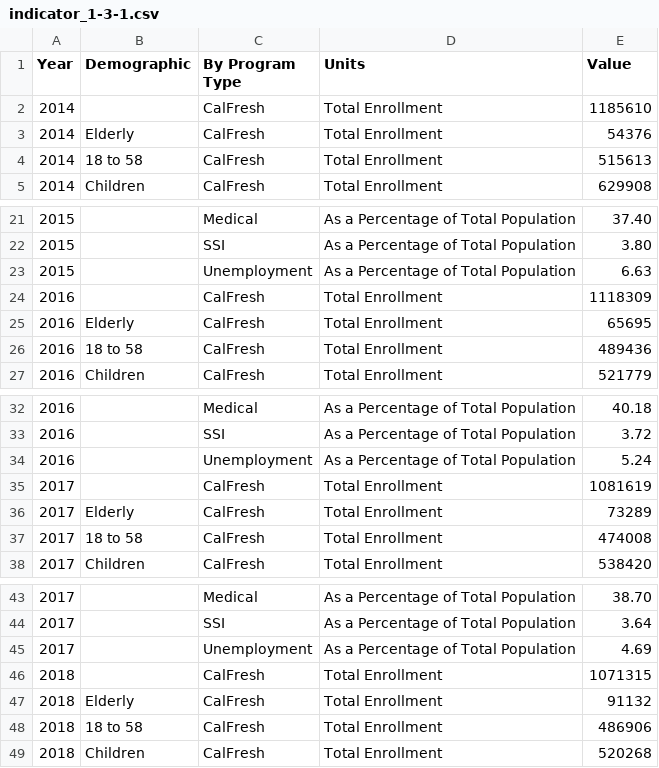
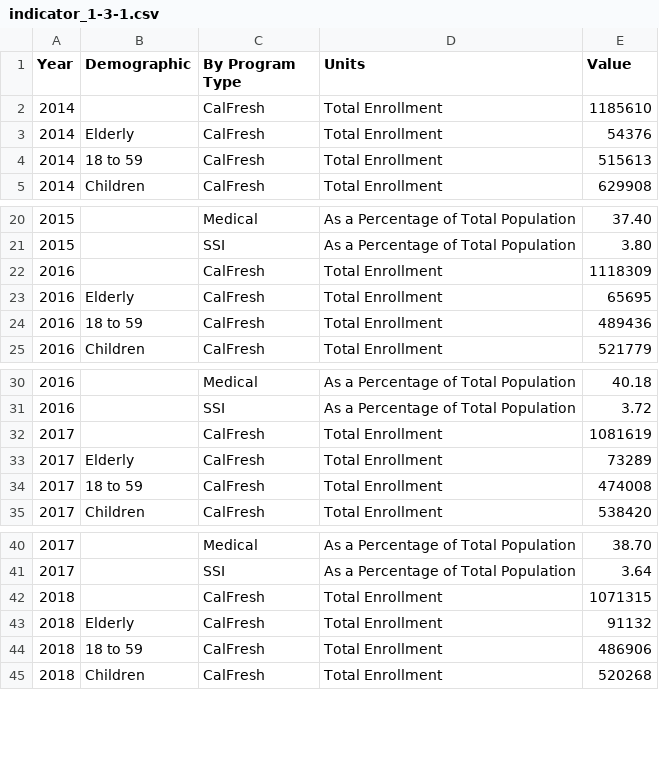
Before and after one commit to CityOfLosAngeles/open-sdg-data-starter, a CSV file: data/indicator_1-3-1.csv, drawn as a sheet; only a part is shown, gaps mark what is left out; the diff covers the shown part only.

```diff
--- a/data/indicator_1-3-1.csv
+++ b/data/indicator_1-3-1.csv
@@ -3,3 +3,3 @@ Year,Demographic,By Program Type,Units,Value
 2014,Elderly,CalFresh,Total Enrollment,54376
-2014,18 to 58,CalFresh,Total Enrollment,515613
+2014,18 to 59,CalFresh,Total Enrollment,515613
 2014,Children,CalFresh,Total Enrollment,629908
@@ -22,6 +21,5 @@ Year,Demographic,By Program Type,Units,Value
 2015,,SSI,As a Percentage of Total Population,3.80
-2015,,Unemployment,As a Percentage of Total Population,6.63
 2016,,CalFresh,Total Enrollment,1118309
 2016,Elderly,CalFresh,Total Enrollment,65695
-2016,18 to 58,CalFresh,Total Enrollment,489436
+2016,18 to 59,CalFresh,Total Enrollment,489436
 2016,Children,CalFresh,Total Enrollment,521779
@@ -33,6 +31,5 @@ Year,Demographic,By Program Type,Units,Value
 2016,,SSI,As a Percentage of Total Population,3.72
-2016,,Unemployment,As a Percentage of Total Population,5.24
 2017,,CalFresh,Total Enrollment,1081619
 2017,Elderly,CalFresh,Total Enrollment,73289
-2017,18 to 58,CalFresh,Total Enrollment,474008
+2017,18 to 59,CalFresh,Total Enrollment,474008
 2017,Children,CalFresh,Total Enrollment,538420
@@ -44,6 +41,5 @@ Year,Demographic,By Program Type,Units,Value
 2017,,SSI,As a Percentage of Total Population,3.64
-2017,,Unemployment,As a Percentage of Total Population,4.69
 2018,,CalFresh,Total Enrollment,1071315
 2018,Elderly,CalFresh,Total Enrollment,91132
-2018,18 to 58,CalFresh,Total Enrollment,486906
+2018,18 to 59,CalFresh,Total Enrollment,486906
 2018,Children,CalFresh,Total Enrollment,520268
```
Also changed, not shown: 20 added rows, 2 removed rows and 1 edited cell elsewhere in this file.
